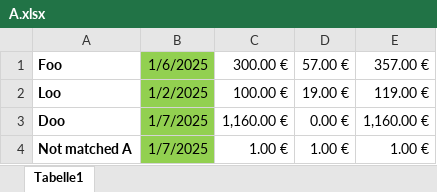
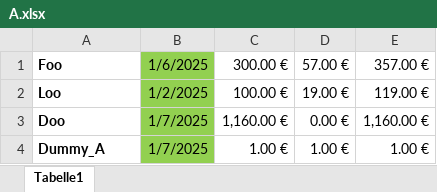
Before and after one commit to jleblanc64/paymatch-public, an Excel workbook: excels/A.xlsx, sheet Tabelle1, drawn as a sheet; values as stored, in another font and other column widths than the file's, no borders; the diff names each change by its address in the sheet, - before the commit and + after, or states it on an @@ line.

```diff
--- a/excels/A.xlsx (sheet Tabelle1)
+++ b/excels/A.xlsx (sheet Tabelle1)
-A4: Not matched A
+A4: Dummy_A
```
Also changed, not shown: excels/C.xlsx, 1 other file.
